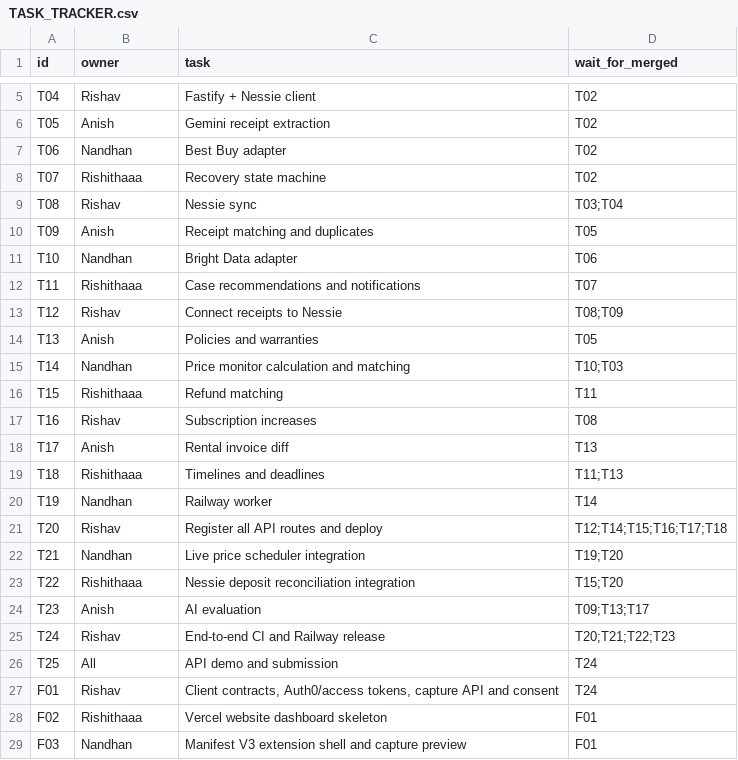
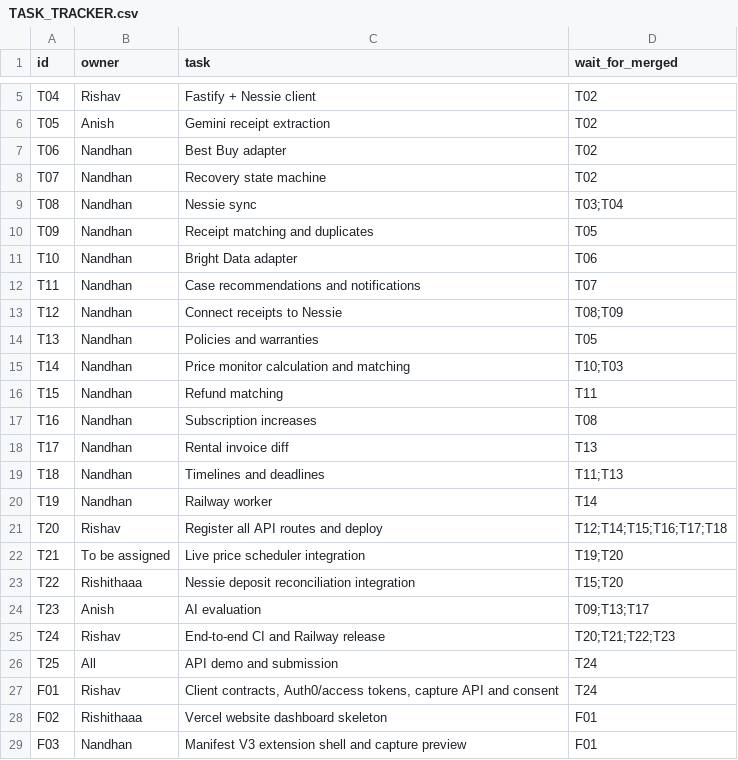
Before and after one commit to JyothiNandhan/SwampHacks2026, a CSV file: TASK_TRACKER.csv, drawn as a sheet; only a part is shown, gaps mark what is left out.

Commit message:
docs: credit Nandhan Gate 1 and Gate 2 delivery

```diff
--- a/TASK_TRACKER.csv
+++ b/TASK_TRACKER.csv
@@ -7,17 +7,17 @@ T05,Anish,Gemini receipt extraction,T02
 T06,Nandhan,Best Buy adapter,T02
-T07,Rishithaaa,Recovery state machine,T02
-T08,Rishav,Nessie sync,T03;T04
-T09,Anish,Receipt matching and duplicates,T05
+T07,Nandhan,Recovery state machine,T02
+T08,Nandhan,Nessie sync,T03;T04
+T09,Nandhan,Receipt matching and duplicates,T05
 T10,Nandhan,Bright Data adapter,T06
-T11,Rishithaaa,Case recommendations and notifications,T07
-T12,Rishav,Connect receipts to Nessie,T08;T09
-T13,Anish,Policies and warranties,T05
+T11,Nandhan,Case recommendations and notifications,T07
+T12,Nandhan,Connect receipts to Nessie,T08;T09
+T13,Nandhan,Policies and warranties,T05
 T14,Nandhan,Price monitor calculation and matching,T10;T03
-T15,Rishithaaa,Refund matching,T11
-T16,Rishav,Subscription increases,T08
-T17,Anish,Rental invoice diff,T13
-T18,Rishithaaa,Timelines and deadlines,T11;T13
+T15,Nandhan,Refund matching,T11
+T16,Nandhan,Subscription increases,T08
+T17,Nandhan,Rental invoice diff,T13
+T18,Nandhan,Timelines and deadlines,T11;T13
 T19,Nandhan,Railway worker,T14
 T20,Rishav,Register all API routes and deploy,T12;T14;T15;T16;T17;T18
-T21,Nandhan,Live price scheduler integration,T19;T20
+T21,To be assigned,Live price scheduler integration,T19;T20
 T22,Rishithaaa,Nessie deposit reconciliation integration,T15;T20
```
Also changed, not shown: 6 other files.
